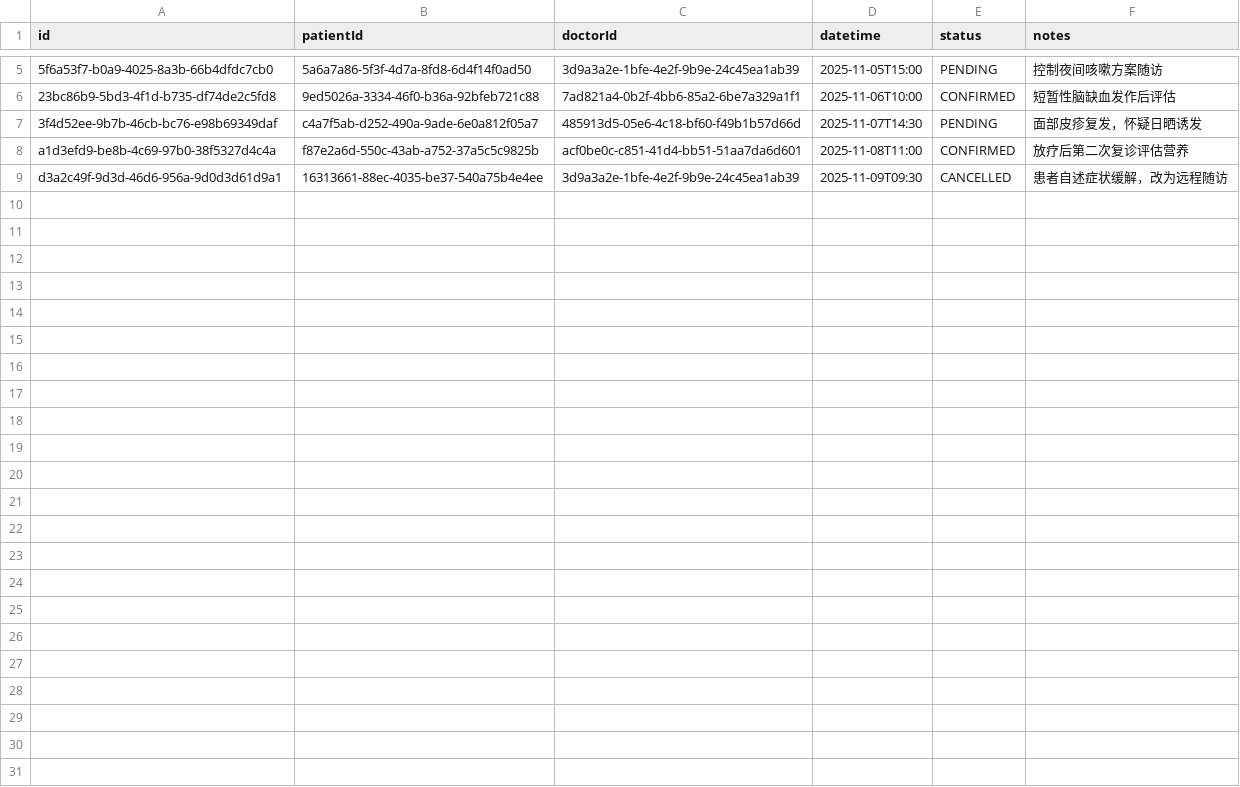
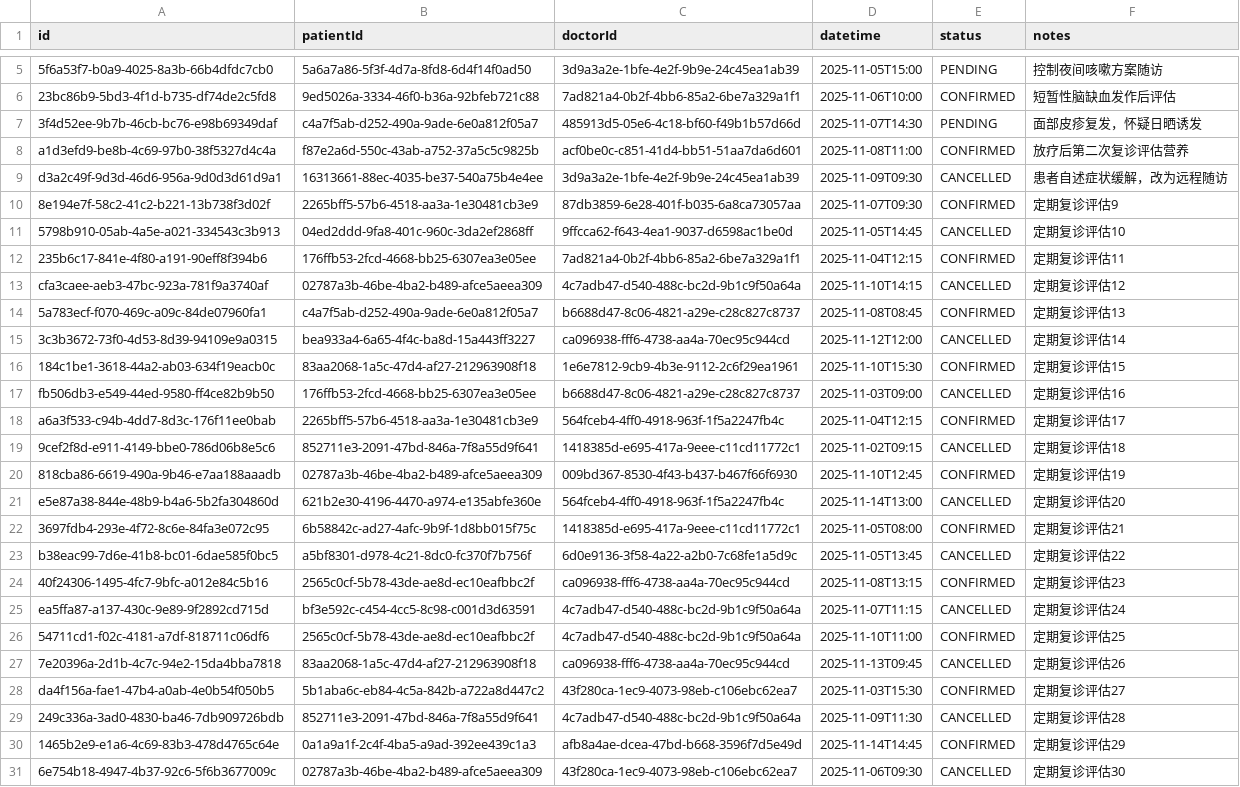
Before and after one commit to Farrran69311/clinic---, a CSV file: data/appointments.csv, drawn as a sheet; only a part is shown, gaps mark what is left out; the diff names each change by its address in the sheet, - before the commit and + after, or states it on an @@ line.

```diff
--- a/data/appointments.csv
+++ b/data/appointments.csv
+row 10: 8e194e7f-58c2-41c2-b221-13b738f3d02f | 2265bff5-57b6-4518-aa3a-1e30481cb3e9 | 87db3859-6e28-401f-b035-6a8ca73057aa | 2025-11-07T09:30 | CONFIRMED | 定期复诊评估9
+row 11: 5798b910-05ab-4a5e-a021-334543c3b913 | 04ed2ddd-9fa8-401c-960c-3da2ef2868ff | 9ffcca62-f643-4ea1-9037-d6598ac1be0d | 2025-11-05T14:45 | CANCELLED | 定期复诊评估10
+row 12: 235b6c17-841e-4f80-a191-90eff8f394b6 | 176ffb53-2fcd-4668-bb25-6307ea3e05ee | 7ad821a4-0b2f-4bb6-85a2-6be7a329a1f1 | 2025-11-04T12:15 | CONFIRMED | 定期复诊评估11
+row 13: cfa3caee-aeb3-47bc-923a-781f9a3740af | 02787a3b-46be-4ba2-b489-afce5aeea309 | 4c7adb47-d540-488c-bc2d-9b1c9f50a64a | 2025-11-10T14:15 | CANCELLED | 定期复诊评估12
+row 14: 5a783ecf-f070-469c-a09c-84de07960fa1 | c4a7f5ab-d252-490a-9ade-6e0a812f05a7 | b6688d47-8c06-4821-a29e-c28c827c8737 | 2025-11-08T08:45 | CONFIRMED | 定期复诊评估13
+row 15: 3c3b3672-73f0-4d53-8d39-94109e9a0315 | bea933a4-6a65-4f4c-ba8d-15a443ff3227 | ca096938-fff6-4738-aa4a-70ec95c944cd | 2025-11-12T12:00 | CANCELLED | 定期复诊评估14
+row 16: 184c1be1-3618-44a2-ab03-634f19eacb0c | 83aa2068-1a5c-47d4-af27-212963908f18 | 1e6e7812-9cb9-4b3e-9112-2c6f29ea1961 | 2025-11-10T15:30 | CONFIRMED | 定期复诊评估15
+row 17: fb506db3-e549-44ed-9580-ff4ce82b9b50 | 176ffb53-2fcd-4668-bb25-6307ea3e05ee | b6688d47-8c06-4821-a29e-c28c827c8737 | 2025-11-03T09:00 | CANCELLED | 定期复诊评估16
+row 18: a6a3f533-c94b-4dd7-8d3c-176f11ee0bab | 2265bff5-57b6-4518-aa3a-1e30481cb3e9 | 564fceb4-4ff0-4918-963f-1f5a2247fb4c | 2025-11-04T12:15 | CONFIRMED | 定期复诊评估17
+row 19: 9cef2f8d-e911-4149-bbe0-786d06b8e5c6 | 852711e3-2091-47bd-846a-7f8a55d9f641 | 1418385d-e695-417a-9eee-c11cd11772c1 | 2025-11-02T09:15 | CANCELLED | 定期复诊评估18
+row 20: 818cba86-6619-490a-9b46-e7aa188aaadb | 02787a3b-46be-4ba2-b489-afce5aeea309 | 009bd367-8530-4f43-b437-b467f66f6930 | 2025-11-10T12:45 | CONFIRMED | 定期复诊评估19
+row 21: e5e87a38-844e-48b9-b4a6-5b2fa304860d | 621b2e30-4196-4470-a974-e135abfe360e | 564fceb4-4ff0-4918-963f-1f5a2247fb4c | 2025-11-14T13:00 | CANCELLED | 定期复诊评估20
+row 22: 3697fdb4-293e-4f72-8c6e-84fa3e072c95 | 6b58842c-ad27-4afc-9b9f-1d8bb015f75c | 1418385d-e695-417a-9eee-c11cd11772c1 | 2025-11-05T08:00 | CONFIRMED | 定期复诊评估21
+row 23: b38eac99-7d6e-41b8-bc01-6dae585f0bc5 | a5bf8301-d978-4c21-8dc0-fc370f7b756f | 6d0e9136-3f58-4a22-a2b0-7c68fe1a5d9c | 2025-11-05T13:45 | CANCELLED | 定期复诊评估22
+row 24: 40f24306-1495-4fc7-9bfc-a012e84c5b16 | 2565c0cf-5b78-43de-ae8d-ec10eafbbc2f | ca096938-fff6-4738-aa4a-70ec95c944cd | 2025-11-08T13:15 | CONFIRMED | 定期复诊评估23
+row 25: ea5ffa87-a137-430c-9e89-9f2892cd715d | bf3e592c-c454-4cc5-8c98-c001d3d63591 | 4c7adb47-d540-488c-bc2d-9b1c9f50a64a | 2025-11-07T11:15 | CANCELLED | 定期复诊评估24
+row 26: 54711cd1-f02c-4181-a7df-818711c06df6 | 2565c0cf-5b78-43de-ae8d-ec10eafbbc2f | 4c7adb47-d540-488c-bc2d-9b1c9f50a64a | 2025-11-10T11:00 | CONFIRMED | 定期复诊评估25
+row 27: 7e20396a-2d1b-4c7c-94e2-15da4bba7818 | 83aa2068-1a5c-47d4-af27-212963908f18 | ca096938-fff6-4738-aa4a-70ec95c944cd | 2025-11-13T09:45 | CANCELLED | 定期复诊评估26
+row 28: da4f156a-fae1-47b4-a0ab-4e0b54f050b5 | 5b1aba6c-eb84-4c5a-842b-a722a8d447c2 | 43f280ca-1ec9-4073-98eb-c106ebc62ea7 | 2025-11-03T15:30 | CONFIRMED | 定期复诊评估27
+row 29: 249c336a-3ad0-4830-ba46-7db909726bdb | 852711e3-2091-47bd-846a-7f8a55d9f641 | 4c7adb47-d540-488c-bc2d-9b1c9f50a64a | 2025-11-09T11:30 | CANCELLED | 定期复诊评估28
+row 30: 1465b2e9-e1a6-4c69-83b3-478d4765c64e | 0a1a9a1f-2c4f-4ba5-a9ad-392ee439c1a3 | afb8a4ae-dcea-47bd-b668-3596f7d5e49d | 2025-11-14T14:45 | CONFIRMED | 定期复诊评估29
+row 31: 6e754b18-4947-4b37-92c6-5f6b3677009c | 02787a3b-46be-4ba2-b489-afce5aeea309 | 43f280ca-1ec9-4073-98eb-c106ebc62ea7 | 2025-11-06T09:30 | CANCELLED | 定期复诊评估30
```
Also changed, not shown: data/calendar_events.csv, data/case_library.csv, 13 other files.
